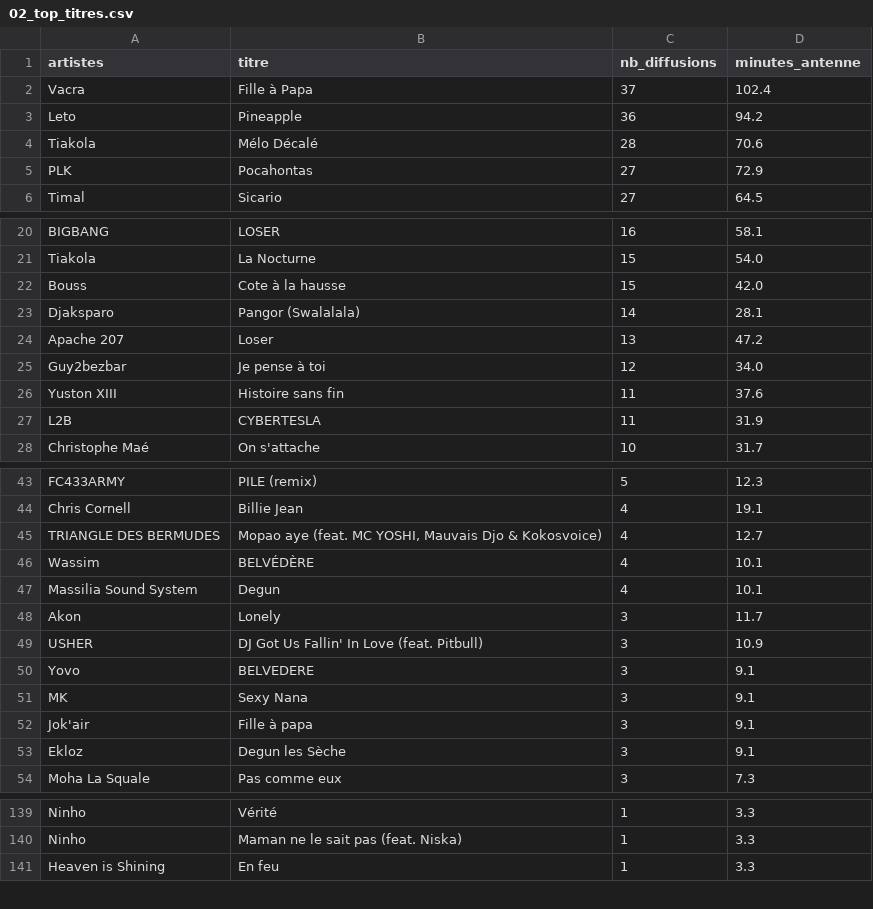
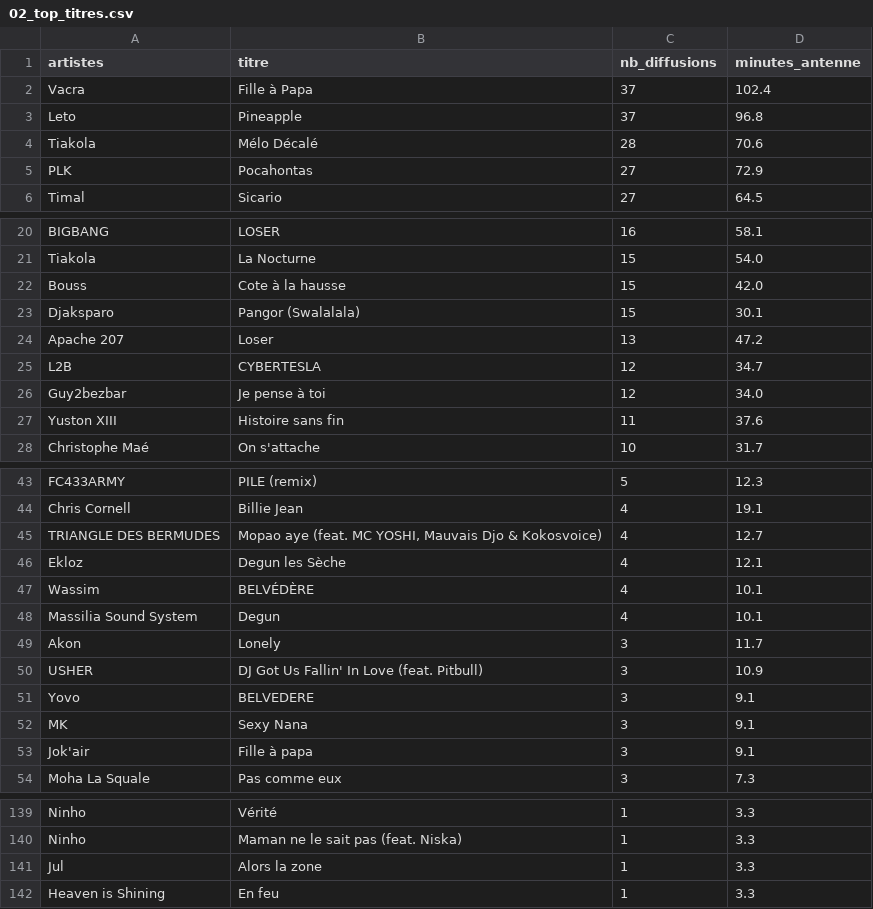
Before and after one commit to gunout/skyrock-monitor, a CSV file: resultats/02_top_titres.csv, drawn as a sheet; only a part is shown, gaps mark what is left out; the diff covers the shown part only.

```diff
--- a/resultats/02_top_titres.csv
+++ b/resultats/02_top_titres.csv
@@ -2,3 +2,3 @@
 Vacra,Fille à Papa,37,102.4
-Leto,Pineapple,36,94.2
+Leto,Pineapple,37,96.8
 Tiakola,Mélo Décalé,28,70.6
@@ -22,7 +22,7 @@ Tiakola,La Nocturne,15,54.0
 Bouss,Cote à la hausse,15,42.0
-Djaksparo,Pangor (Swalalala),14,28.1
+Djaksparo,Pangor (Swalalala),15,30.1
 Apache 207,Loser,13,47.2
+L2B,CYBERTESLA,12,34.7
 Guy2bezbar,Je pense à toi,12,34.0
 Yuston XIII,Histoire sans fin,11,37.6
-L2B,CYBERTESLA,11,31.9
 Christophe Maé,On s'attache,10,31.7
@@ -45,2 +45,3 @@ Chris Cornell,Billie Jean,4,19.1
 TRIANGLE DES BERMUDES,"Mopao aye (feat. MC YOSHI, Mauvais Djo & Kokosvoice)",4,12.7
+Ekloz,Degun les Sèche,4,12.1
 Wassim,BELVÉDÈRE,4,10.1
@@ -52,3 +53,2 @@ MK,Sexy Nana,3,9.1
 Jok'air,Fille à papa,3,9.1
-Ekloz,Degun les Sèche,3,9.1
 Moha La Squale,Pas comme eux,3,7.3
@@ -140,2 +140,3 @@ Ninho,Vérité,1,3.3
 Ninho,Maman ne le sait pas (feat. Niska),1,3.3
+Jul,Alors la zone,1,3.3
 Heaven is Shining,En feu,1,3.3
```
Also changed, not shown: 2 edited cells elsewhere in this file, resultats/01_top_artistes.csv, resultats/04_repartition_journaliere.csv, 14 other files.
